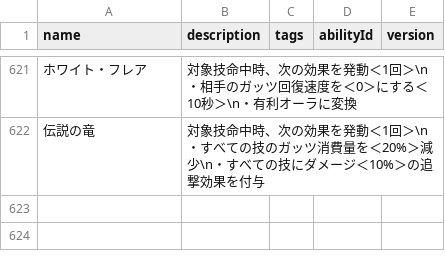
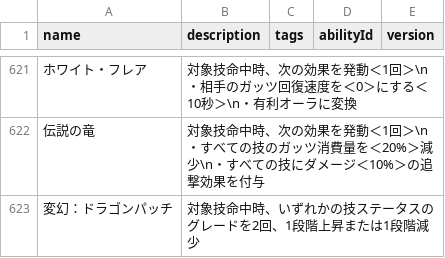
Before and after one commit to oginginlmftv2/line-monster-farm, a TSV file: src/data/_source/skill-abilities.tsv, drawn as a sheet; only a part is shown, gaps mark what is left out; the diff names each change by its address in the sheet, - before the commit and + after, or states it on an @@ line.

```diff
--- a/src/data/_source/skill-abilities.tsv
+++ b/src/data/_source/skill-abilities.tsv
+row 623: 変幻：ドラゴンパッチ | 対象技命中時、いずれかの技ステータスのグレードを2回、1段階上昇または1段階減少
```
Also changed, not shown: src/data/_source/skills-hamu.tsv, 34 other files.
